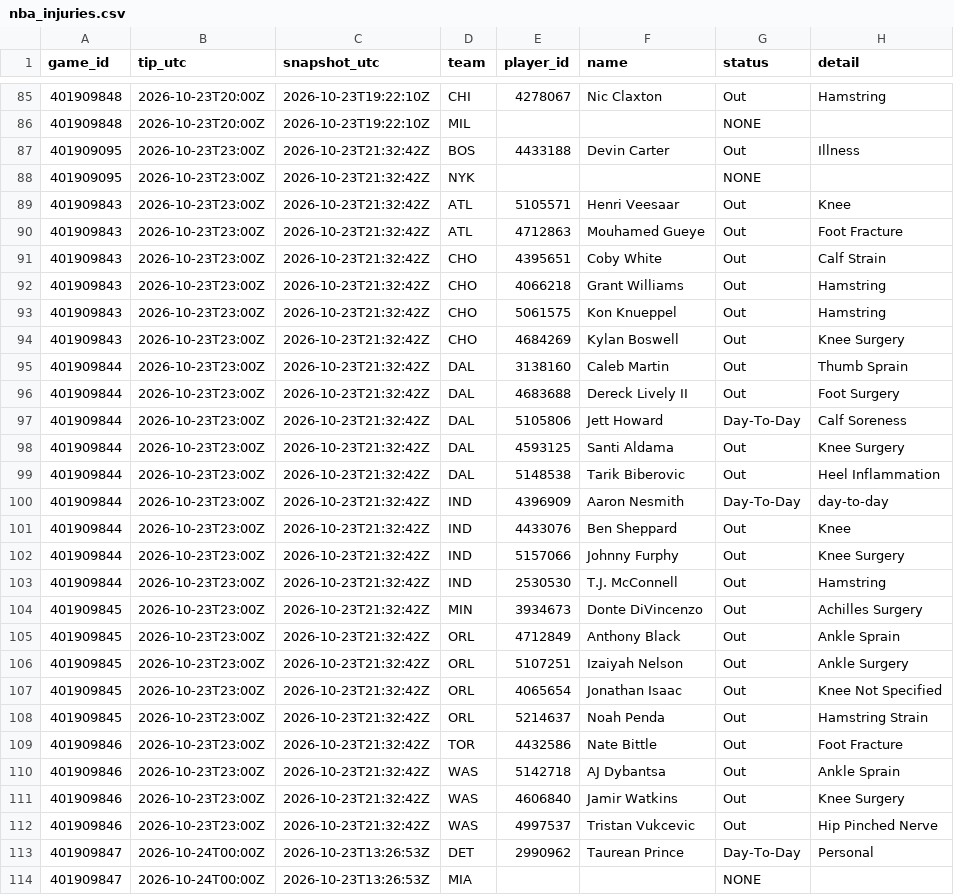
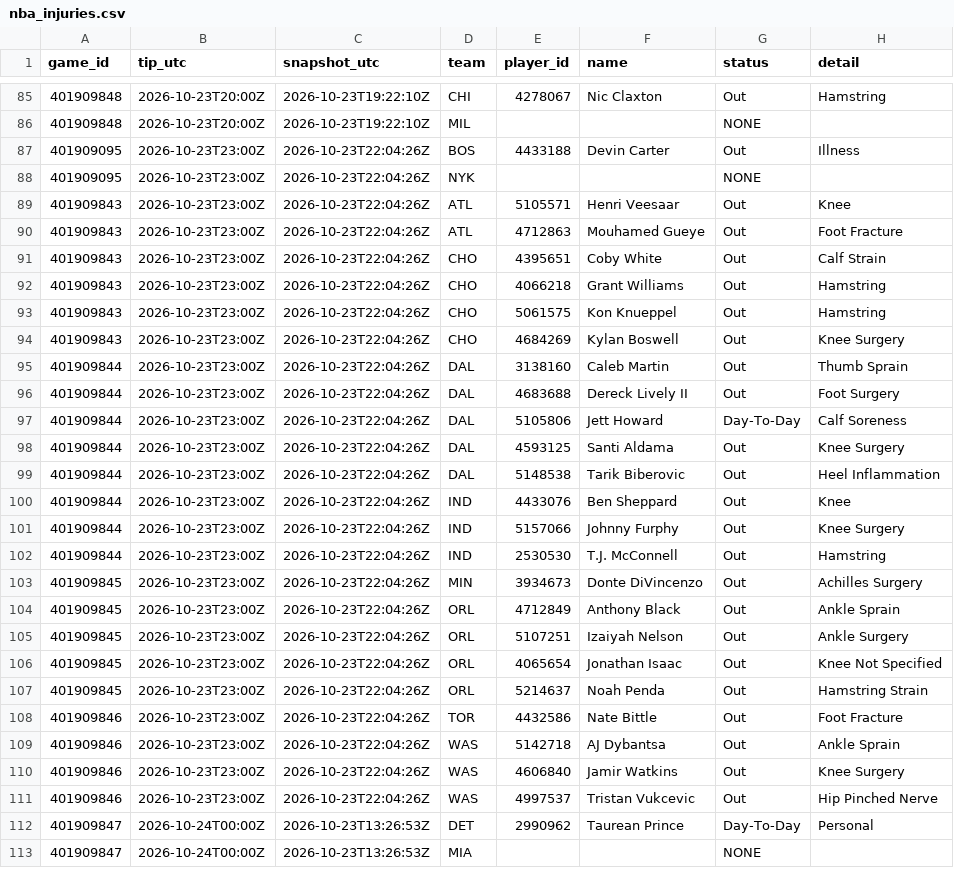
Before and after one commit to Dave356w/nba-matchups, a CSV file: data/nba_injuries.csv, drawn as a sheet; only a part is shown, gaps mark what is left out; the diff covers the shown part only.

```diff
--- a/data/nba_injuries.csv
+++ b/data/nba_injuries.csv
@@ -86,28 +86,27 @@ game_id,tip_utc,snapshot_utc,team,player_id,name,status,detail
 401909848,2026-10-23T20:00Z,2026-10-23T19:22:10Z,MIL,,,NONE,
-401909095,2026-10-23T23:00Z,2026-10-23T21:32:42Z,BOS,4433188,Devin Carter,Out,Illness
-401909095,2026-10-23T23:00Z,2026-10-23T21:32:42Z,NYK,,,NONE,
-401909843,2026-10-23T23:00Z,2026-10-23T21:32:42Z,ATL,5105571,Henri Veesaar,Out,Knee
-401909843,2026-10-23T23:00Z,2026-10-23T21:32:42Z,ATL,4712863,Mouhamed Gueye,Out,Foot Fracture
-401909843,2026-10-23T23:00Z,2026-10-23T21:32:42Z,CHO,4395651,Coby White,Out,Calf Strain
-401909843,2026-10-23T23:00Z,2026-10-23T21:32:42Z,CHO,4066218,Grant Williams,Out,Hamstring
-401909843,2026-10-23T23:00Z,2026-10-23T21:32:42Z,CHO,5061575,Kon Knueppel,Out,Hamstring
-401909843,2026-10-23T23:00Z,2026-10-23T21:32:42Z,CHO,4684269,Kylan Boswell,Out,Knee Surgery
-401909844,2026-10-23T23:00Z,2026-10-23T21:32:42Z,DAL,3138160,Caleb Martin,Out,Thumb Sprain
-401909844,2026-10-23T23:00Z,2026-10-23T21:32:42Z,DAL,4683688,Dereck Lively II,Out,Foot Surgery
-401909844,2026-10-23T23:00Z,2026-10-23T21:32:42Z,DAL,5105806,Jett Howard,Day-To-Day,Calf Soreness
-401909844,2026-10-23T23:00Z,2026-10-23T21:32:42Z,DAL,4593125,Santi Aldama,Out,Knee Surgery
-401909844,2026-10-23T23:00Z,2026-10-23T21:32:42Z,DAL,5148538,Tarik Biberovic,Out,Heel Inflammation
-401909844,2026-10-23T23:00Z,2026-10-23T21:32:42Z,IND,4396909,Aaron Nesmith,Day-To-Day,day-to-day
-401909844,2026-10-23T23:00Z,2026-10-23T21:32:42Z,IND,4433076,Ben Sheppard,Out,Knee
-401909844,2026-10-23T23:00Z,2026-10-23T21:32:42Z,IND,5157066,Johnny Furphy,Out,Knee Surgery
-401909844,2026-10-23T23:00Z,2026-10-23T21:32:42Z,IND,2530530,T.J. McConnell,Out,Hamstring
-401909845,2026-10-23T23:00Z,2026-10-23T21:32:42Z,MIN,3934673,Donte DiVincenzo,Out,Achilles Surgery
-401909845,2026-10-23T23:00Z,2026-10-23T21:32:42Z,ORL,4712849,Anthony Black,Out,Ankle Sprain
-401909845,2026-10-23T23:00Z,2026-10-23T21:32:42Z,ORL,5107251,Izaiyah Nelson,Out,Ankle Surgery
-401909845,2026-10-23T23:00Z,2026-10-23T21:32:42Z,ORL,4065654,Jonathan Isaac,Out,Knee Not Specified
-401909845,2026-10-23T23:00Z,2026-10-23T21:32:42Z,ORL,5214637,Noah Penda,Out,Hamstring Strain
-401909846,2026-10-23T23:00Z,2026-10-23T21:32:42Z,TOR,4432586,Nate Bittle,Out,Foot Fracture
-401909846,2026-10-23T23:00Z,2026-10-23T21:32:42Z,WAS,5142718,AJ Dybantsa,Out,Ankle Sprain
-401909846,2026-10-23T23:00Z,2026-10-23T21:32:42Z,WAS,4606840,Jamir Watkins,Out,Knee Surgery
-401909846,2026-10-23T23:00Z,2026-10-23T21:32:42Z,WAS,4997537,Tristan Vukcevic,Out,Hip Pinched Nerve
+401909095,2026-10-23T23:00Z,2026-10-23T22:04:26Z,BOS,4433188,Devin Carter,Out,Illness
+401909095,2026-10-23T23:00Z,2026-10-23T22:04:26Z,NYK,,,NONE,
+401909843,2026-10-23T23:00Z,2026-10-23T22:04:26Z,ATL,5105571,Henri Veesaar,Out,Knee
+401909843,2026-10-23T23:00Z,2026-10-23T22:04:26Z,ATL,4712863,Mouhamed Gueye,Out,Foot Fracture
+401909843,2026-10-23T23:00Z,2026-10-23T22:04:26Z,CHO,4395651,Coby White,Out,Calf Strain
+401909843,2026-10-23T23:00Z,2026-10-23T22:04:26Z,CHO,4066218,Grant Williams,Out,Hamstring
+401909843,2026-10-23T23:00Z,2026-10-23T22:04:26Z,CHO,5061575,Kon Knueppel,Out,Hamstring
+401909843,2026-10-23T23:00Z,2026-10-23T22:04:26Z,CHO,4684269,Kylan Boswell,Out,Knee Surgery
+401909844,2026-10-23T23:00Z,2026-10-23T22:04:26Z,DAL,3138160,Caleb Martin,Out,Thumb Sprain
+401909844,2026-10-23T23:00Z,2026-10-23T22:04:26Z,DAL,4683688,Dereck Lively II,Out,Foot Surgery
+401909844,2026-10-23T23:00Z,2026-10-23T22:04:26Z,DAL,5105806,Jett Howard,Day-To-Day,Calf Soreness
+401909844,2026-10-23T23:00Z,2026-10-23T22:04:26Z,DAL,4593125,Santi Aldama,Out,Knee Surgery
+401909844,2026-10-23T23:00Z,2026-10-23T22:04:26Z,DAL,5148538,Tarik Biberovic,Out,Heel Inflammation
+401909844,2026-10-23T23:00Z,2026-10-23T22:04:26Z,IND,4433076,Ben Sheppard,Out,Knee
+401909844,2026-10-23T23:00Z,2026-10-23T22:04:26Z,IND,5157066,Johnny Furphy,Out,Knee Surgery
+401909844,2026-10-23T23:00Z,2026-10-23T22:04:26Z,IND,2530530,T.J. McConnell,Out,Hamstring
+401909845,2026-10-23T23:00Z,2026-10-23T22:04:26Z,MIN,3934673,Donte DiVincenzo,Out,Achilles Surgery
+401909845,2026-10-23T23:00Z,2026-10-23T22:04:26Z,ORL,4712849,Anthony Black,Out,Ankle Sprain
+401909845,2026-10-23T23:00Z,2026-10-23T22:04:26Z,ORL,5107251,Izaiyah Nelson,Out,Ankle Surgery
+401909845,2026-10-23T23:00Z,2026-10-23T22:04:26Z,ORL,4065654,Jonathan Isaac,Out,Knee Not Specified
+401909845,2026-10-23T23:00Z,2026-10-23T22:04:26Z,ORL,5214637,Noah Penda,Out,Hamstring Strain
+401909846,2026-10-23T23:00Z,2026-10-23T22:04:26Z,TOR,4432586,Nate Bittle,Out,Foot Fracture
+401909846,2026-10-23T23:00Z,2026-10-23T22:04:26Z,WAS,5142718,AJ Dybantsa,Out,Ankle Sprain
+401909846,2026-10-23T23:00Z,2026-10-23T22:04:26Z,WAS,4606840,Jamir Watkins,Out,Knee Surgery
+401909846,2026-10-23T23:00Z,2026-10-23T22:04:26Z,WAS,4997537,Tristan Vukcevic,Out,Hip Pinched Nerve
 401909847,2026-10-24T00:00Z,2026-10-23T13:26:53Z,DET,2990962,Taurean Prince,Day-To-Day,Personal
```
Also changed, not shown: 30 edited cells elsewhere in this file, data/nba_ledger.csv, data/nba_sleeper.csv, 1 other file.
